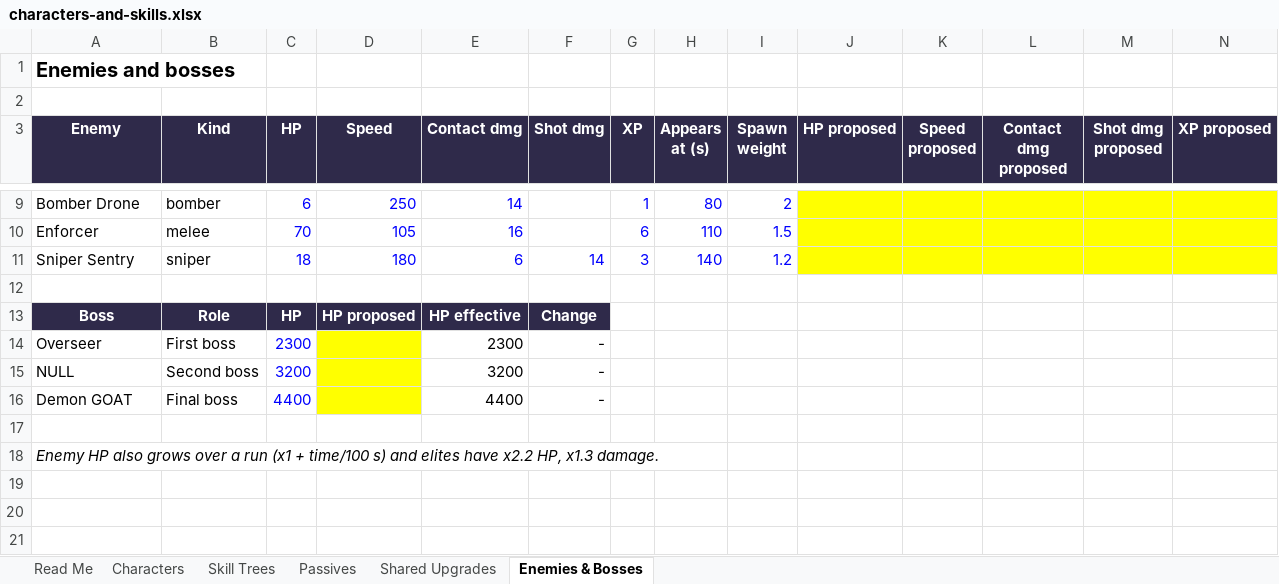
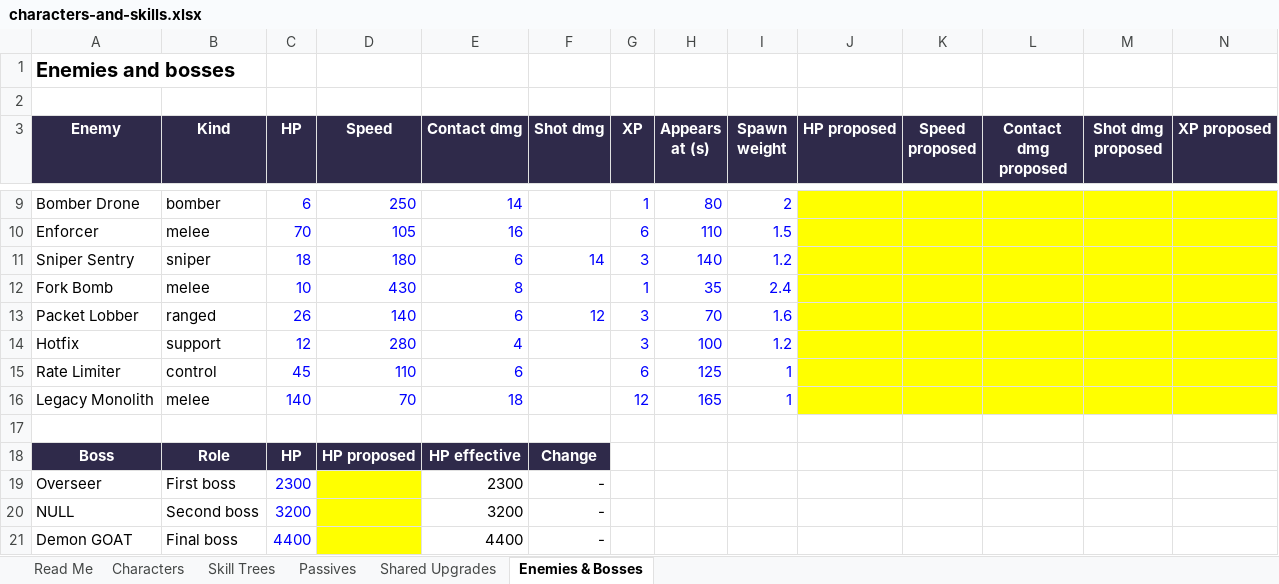
Before and after one commit to JonathanJiWu/Cyberpunk-2D77, an Excel workbook: design/characters-and-skills.xlsx, sheet Enemies & Bosses, drawn as a sheet; only a part is shown, gaps mark what is left out; the shorter side is filled out with more unchanged rows; values as stored, in another font and other column widths than the file's, no borders; rows hold the shown columns only; the diff names each change by its address in the sheet, - before the commit and + after, or states it on an @@ line.

```diff
--- a/design/characters-and-skills.xlsx (sheet Enemies & Bosses)
+++ b/design/characters-and-skills.xlsx (sheet Enemies & Bosses)
+row 12: Fork Bomb | melee | 10 | 430 | 8 |  | 1 | 35 | 2.4
+row 13: Packet Lobber | ranged | 26 | 140 | 6 | 12 | 3 | 70 | 1.6
+row 14: Hotfix | support | 12 | 280 | 4 |  | 3 | 100 | 1.2
+row 15: Rate Limiter | control | 45 | 110 | 6 |  | 6 | 125 | 1
+row 16: Legacy Monolith | melee | 140 | 70 | 18 |  | 12 | 165 | 1
```
Also changed, not shown: sheet Skill Trees, sheet Passives, sheet Characters, sheet Shared Upgrades, sheet Read Me, formulas that keep their value, charts or pictures, 4 other files.
